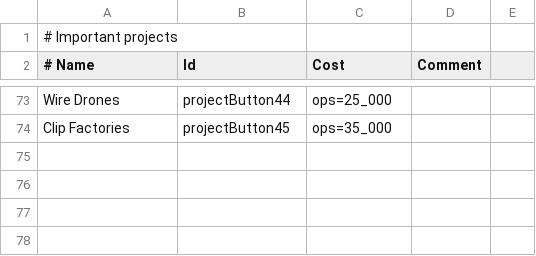
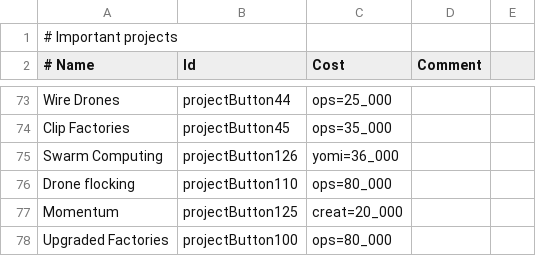
Before and after one commit to tjvmarle/MasterPaperclipper, a CSV file: Data/Public/PhaseOneProjects.csv, drawn as a sheet; only a part is shown, gaps mark what is left out; the diff names each change by its address in the sheet, - before the commit and + after, or states it on an @@ line.

```diff
--- a/Data/Public/PhaseOneProjects.csv
+++ b/Data/Public/PhaseOneProjects.csv
+row 75: Swarm Computing | projectButton126 | yomi=36_000
+row 76: Drone flocking | projectButton110 | ops=80_000
+row 77: Momentum | projectButton125 | creat=20_000
+row 78: Upgraded Factories | projectButton100 | ops=80_000
```
Also changed, not shown: 9 other files.
